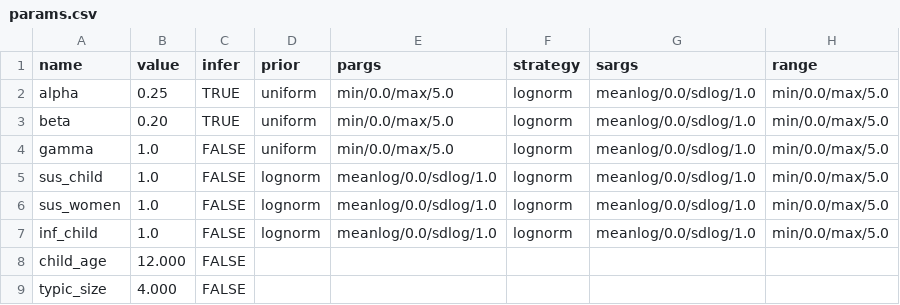
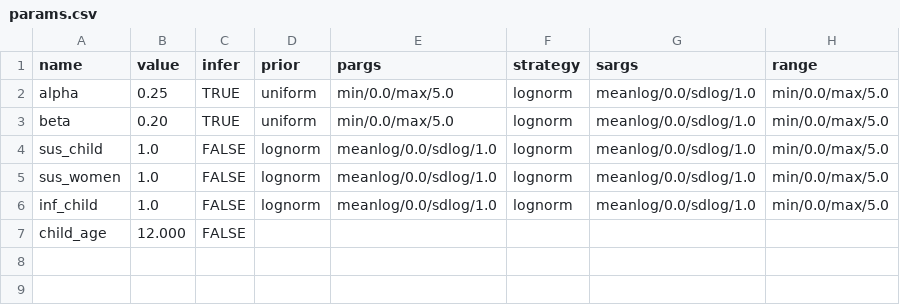
Before and after one commit to EvangelistaJulio/housepi, a CSV file: inst/standalone/params.csv, drawn as a sheet; the diff names each change by its address in the sheet, - before the commit and + after, or states it on an @@ line.

```diff
--- a/inst/standalone/params.csv
+++ b/inst/standalone/params.csv
-row 4: gamma | 1.0 | FALSE | uniform | min/0.0/max/5.0 | lognorm | meanlog/0.0/sdlog/1.0 | min/0.0/max/5.0
-row 9: typic_size | 4.000 | FALSE
```
Also changed, not shown: 15 other files.
